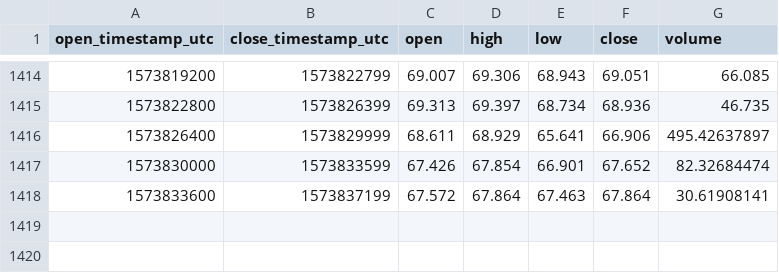
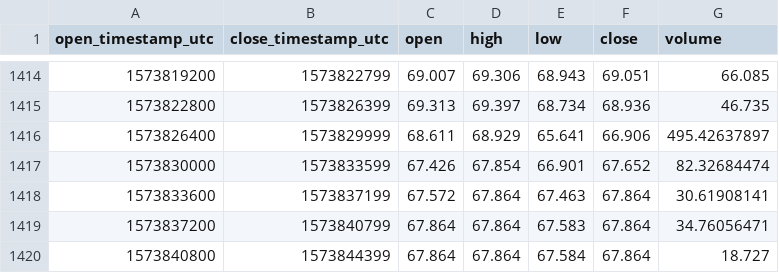
Before and after one commit to cryptobigbro/coinbasepro-DASH-USD, a CSV file: coinbasepro-DASH-USD-1h.csv, drawn as a sheet; only a part is shown, gaps mark what is left out.

Commit message:
Update OHLCV data.

```diff
--- a/coinbasepro-DASH-USD-1h.csv
+++ b/coinbasepro-DASH-USD-1h.csv
@@ -1418 +1418,3 @@ open_timestamp_utc,close_timestamp_utc,open,high,low,close,volume
 1573833600,1573837199,67.572,67.864,67.463,67.864,30.61908141
+1573837200,1573840799,67.864,67.864,67.583,67.864,34.76056471
+1573840800,1573844399,67.864,67.864,67.584,67.864,18.727
```
Also changed, not shown: 1 other file.
